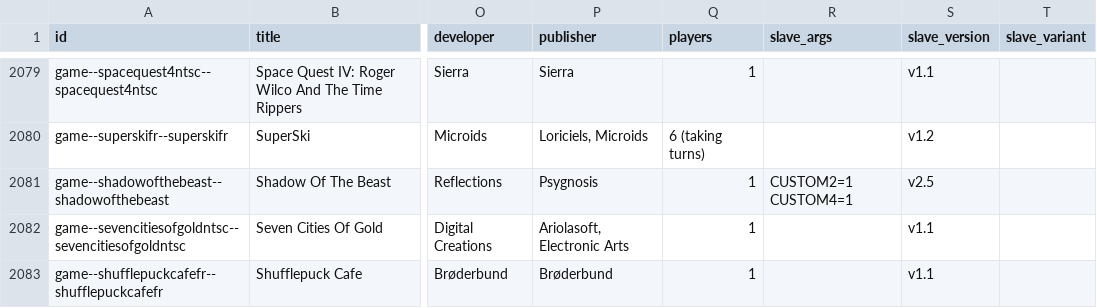
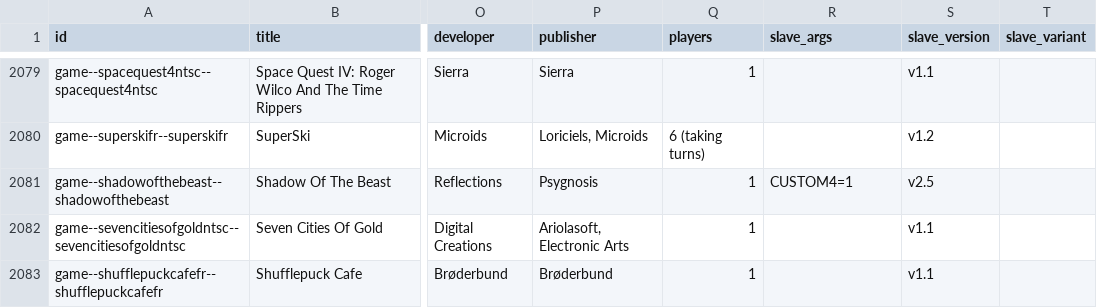
Before and after one commit to amigavision/AmigaVision, a CSV file: data/db/titles.csv, drawn as a sheet; only a part is shown, gaps mark what is left out; the diff names each change by its address in the sheet, - before the commit and + after, or states it on an @@ line.

```diff
--- a/data/db/titles.csv
+++ b/data/db/titles.csv
-R2081 (slave_args): CUSTOM2=1 CUSTOM4=1
+R2081 (slave_args): CUSTOM4=1
```
Also changed, not shown: 1 other file.
